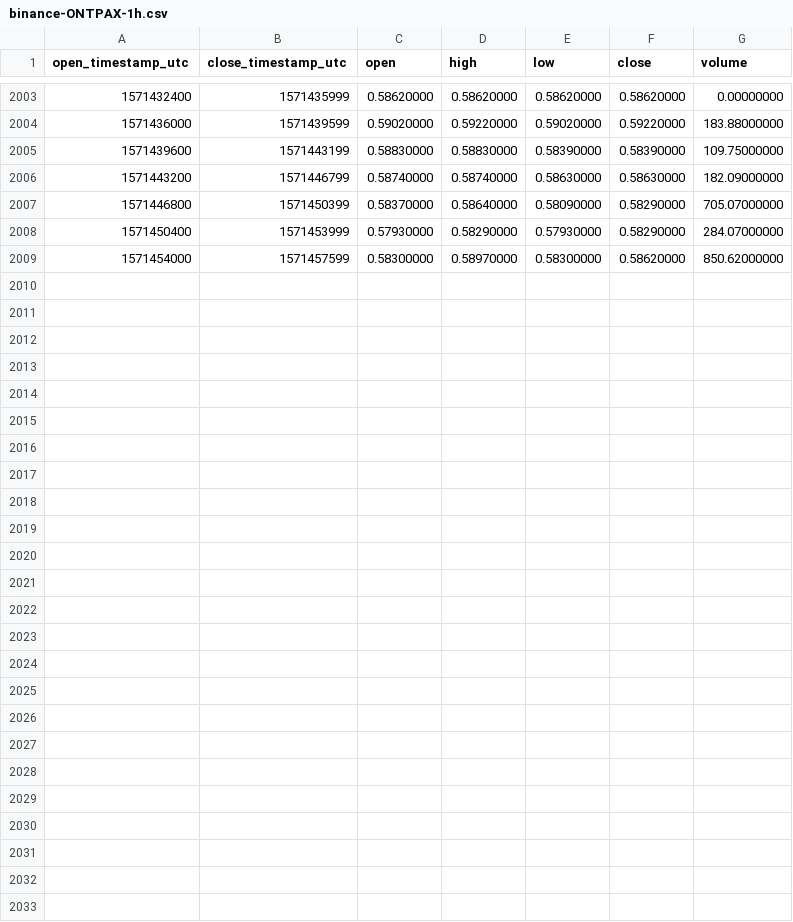
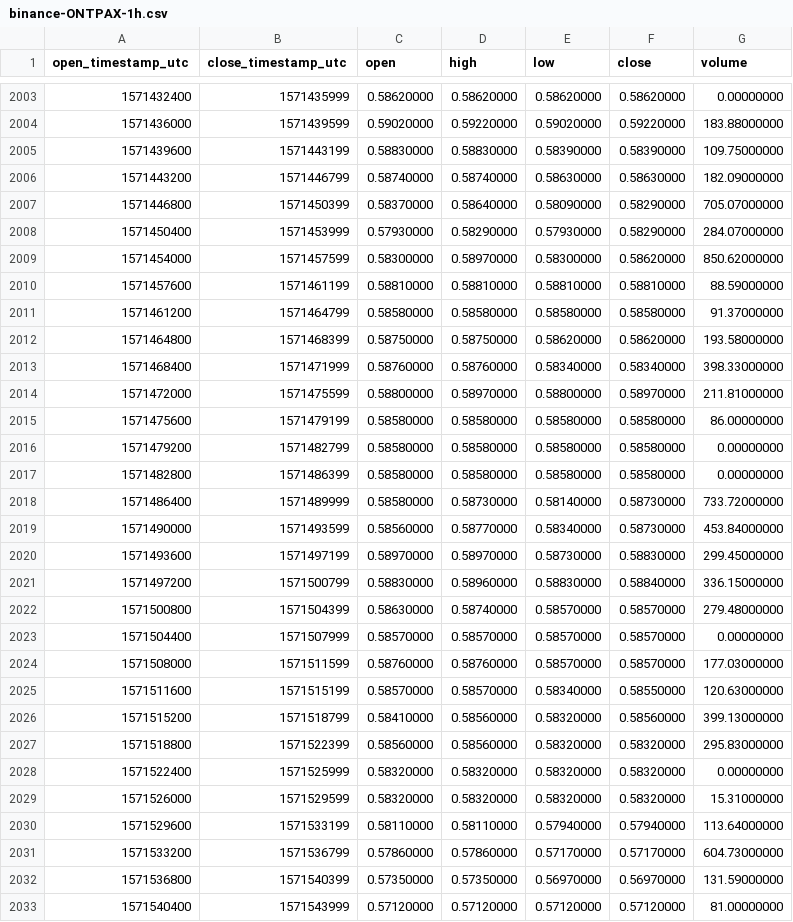
Before and after one commit to cryptobigbro/binance-ONTPAX, a CSV file: binance-ONTPAX-1h.csv, drawn as a sheet; only a part is shown, gaps mark what is left out.

Commit message:
Update OHLCV data.

```diff
--- a/binance-ONTPAX-1h.csv
+++ b/binance-ONTPAX-1h.csv
@@ -2009 +2009,25 @@ open_timestamp_utc,close_timestamp_utc,open,high,low,close,volume
 1571454000,1571457599,0.58300000,0.58970000,0.58300000,0.58620000,850.62000000
+1571457600,1571461199,0.58810000,0.58810000,0.58810000,0.58810000,88.59000000
+1571461200,1571464799,0.58580000,0.58580000,0.58580000,0.58580000,91.37000000
+1571464800,1571468399,0.58750000,0.58750000,0.58620000,0.58620000,193.58000000
+1571468400,1571471999,0.58760000,0.58760000,0.58340000,0.58340000,398.33000000
+1571472000,1571475599,0.58800000,0.58970000,0.58800000,0.58970000,211.81000000
+1571475600,1571479199,0.58580000,0.58580000,0.58580000,0.58580000,86.00000000
+1571479200,1571482799,0.58580000,0.58580000,0.58580000,0.58580000,0.00000000
+1571482800,1571486399,0.58580000,0.58580000,0.58580000,0.58580000,0.00000000
+1571486400,1571489999,0.58580000,0.58730000,0.58140000,0.58730000,733.72000000
+1571490000,1571493599,0.58560000,0.58770000,0.58340000,0.58730000,453.84000000
+1571493600,1571497199,0.58970000,0.58970000,0.58730000,0.58830000,299.45000000
+1571497200,1571500799,0.58830000,0.58960000,0.58830000,0.58840000,336.15000000
+1571500800,1571504399,0.58630000,0.58740000,0.58570000,0.58570000,279.48000000
+1571504400,1571507999,0.58570000,0.58570000,0.58570000,0.58570000,0.00000000
+1571508000,1571511599,0.58760000,0.58760000,0.58570000,0.58570000,177.03000000
+1571511600,1571515199,0.58570000,0.58570000,0.58340000,0.58550000,120.63000000
+1571515200,1571518799,0.58410000,0.58560000,0.58320000,0.58560000,399.13000000
+1571518800,1571522399,0.58560000,0.58560000,0.58320000,0.58320000,295.83000000
+1571522400,1571525999,0.58320000,0.58320000,0.58320000,0.58320000,0.00000000
+1571526000,1571529599,0.58320000,0.58320000,0.58320000,0.58320000,15.31000000
+1571529600,1571533199,0.58110000,0.58110000,0.57940000,0.57940000,113.64000000
+1571533200,1571536799,0.57860000,0.57860000,0.57170000,0.57170000,604.73000000
+1571536800,1571540399,0.57350000,0.57350000,0.56970000,0.56970000,131.59000000
+1571540400,1571543999,0.57120000,0.57120000,0.57120000,0.57120000,81.00000000
```
Also changed, not shown: binance-ONTPAX-1d.csv.
